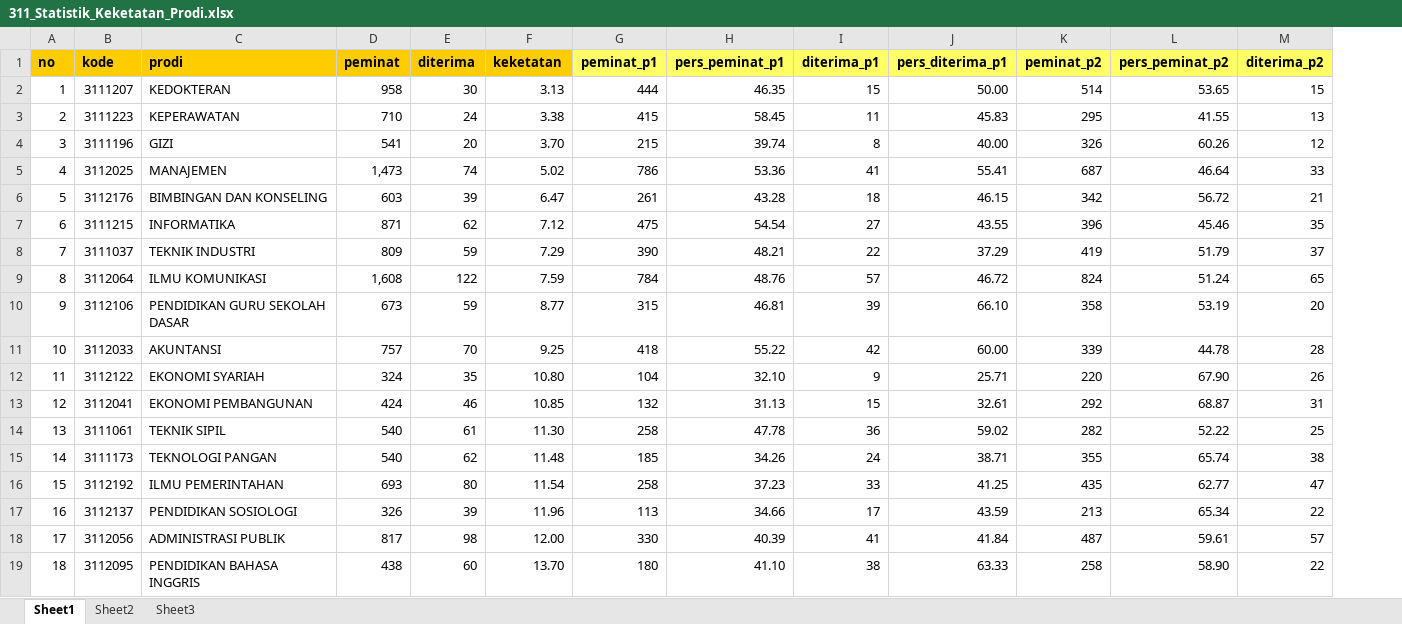
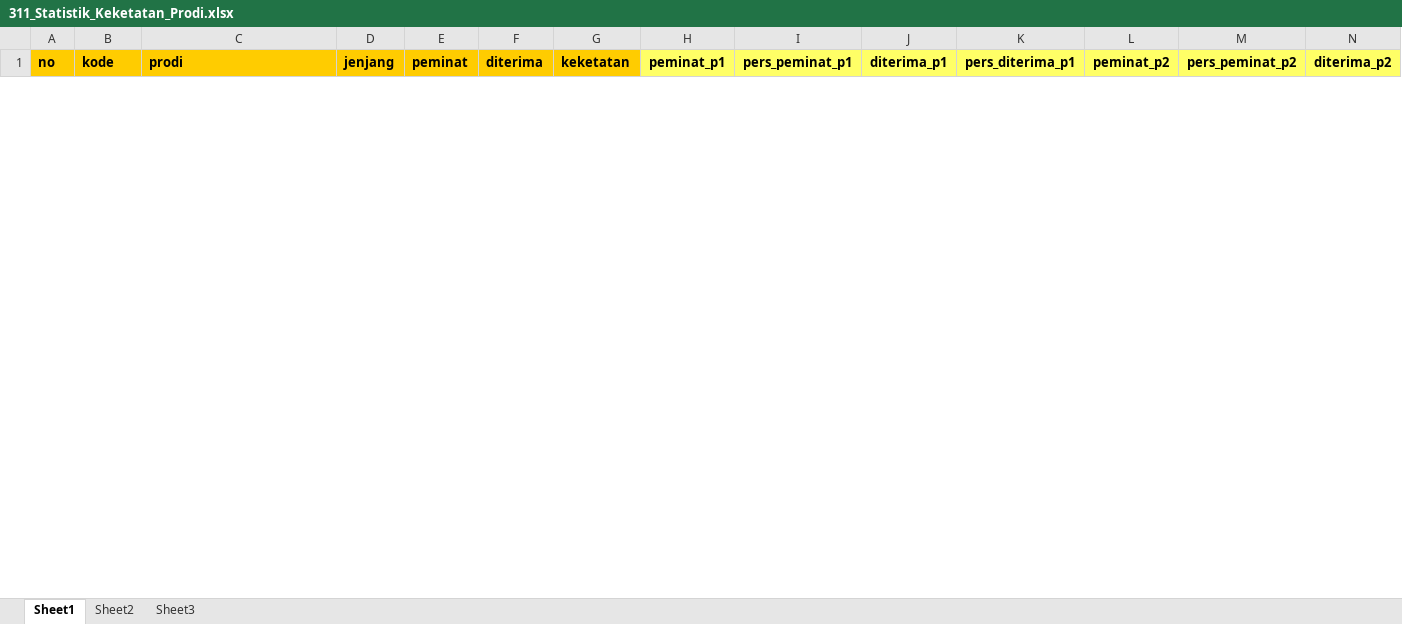
Before and after one commit to tirtareg/23snbt, an Excel workbook: 311_Statistik_Keketatan_Prodi.xlsx, sheet Sheet1, drawn as a sheet; only a part is shown; values as stored, in another font and other column widths than the file's, no borders; removed rows and columns are numbered as before the commit, all else as after; rows hold the shown columns only; the diff covers the shown part only; the diff names each change by its address in the sheet, - before the commit and + after, or states it on an @@ line.

```diff
--- a/311_Statistik_Keketatan_Prodi.xlsx (sheet Sheet1)
+++ b/311_Statistik_Keketatan_Prodi.xlsx (sheet Sheet1)
+column D (jenjang), empty
-row 2: 1 | 3111207 | KEDOKTERAN | 958 | 30 | 3.13 | 444 | 46.35 | 15 | 50.00 | 514 | 53.65 | 15
-row 3: 2 | 3111223 | KEPERAWATAN | 710 | 24 | 3.38 | 415 | 58.45 | 11 | 45.83 | 295 | 41.55 | 13
-row 4: 3 | 3111196 | GIZI | 541 | 20 | 3.70 | 215 | 39.74 | 8 | 40.00 | 326 | 60.26 | 12
-row 5: 4 | 3112025 | MANAJEMEN | 1,473 | 74 | 5.02 | 786 | 53.36 | 41 | 55.41 | 687 | 46.64 | 33
-row 6: 5 | 3112176 | BIMBINGAN DAN KONSELING | 603 | 39 | 6.47 | 261 | 43.28 | 18 | 46.15 | 342 | 56.72 | 21
-row 7: 6 | 3111215 | INFORMATIKA | 871 | 62 | 7.12 | 475 | 54.54 | 27 | 43.55 | 396 | 45.46 | 35
-row 8: 7 | 3111037 | TEKNIK INDUSTRI | 809 | 59 | 7.29 | 390 | 48.21 | 22 | 37.29 | 419 | 51.79 | 37
-row 9: 8 | 3112064 | ILMU KOMUNIKASI | 1,608 | 122 | 7.59 | 784 | 48.76 | 57 | 46.72 | 824 | 51.24 | 65
-row 10: 9 | 3112106 | PENDIDIKAN GURU SEKOLAH DASAR | 673 | 59 | 8.77 | 315 | 46.81 | 39 | 66.10 | 358 | 53.19 | 20
-row 11: 10 | 3112033 | AKUNTANSI | 757 | 70 | 9.25 | 418 | 55.22 | 42 | 60.00 | 339 | 44.78 | 28
-row 12: 11 | 3112122 | EKONOMI SYARIAH | 324 | 35 | 10.80 | 104 | 32.10 | 9 | 25.71 | 220 | 67.90 | 26
-row 13: 12 | 3112041 | EKONOMI PEMBANGUNAN | 424 | 46 | 10.85 | 132 | 31.13 | 15 | 32.61 | 292 | 68.87 | 31
-row 14: 13 | 3111061 | TEKNIK SIPIL | 540 | 61 | 11.30 | 258 | 47.78 | 36 | 59.02 | 282 | 52.22 | 25
-row 15: 14 | 3111173 | TEKNOLOGI PANGAN | 540 | 62 | 11.48 | 185 | 34.26 | 24 | 38.71 | 355 | 65.74 | 38
-row 16: 15 | 3112192 | ILMU PEMERINTAHAN | 693 | 80 | 11.54 | 258 | 37.23 | 33 | 41.25 | 435 | 62.77 | 47
-row 17: 16 | 3112137 | PENDIDIKAN SOSIOLOGI | 326 | 39 | 11.96 | 113 | 34.66 | 17 | 43.59 | 213 | 65.34 | 22
-row 18: 17 | 3112056 | ADMINISTRASI PUBLIK | 817 | 98 | 12.00 | 330 | 40.39 | 41 | 41.84 | 487 | 59.61 | 57
-row 19: 18 | 3112095 | PENDIDIKAN BAHASA INGGRIS | 438 | 60 | 13.70 | 180 | 41.10 | 38 | 63.33 | 258 | 58.90 | 22
```
Also changed, not shown: 48 added rows and 24 removed rows elsewhere in this sheet, sheet Sheet2, Sudah Registrasi.xlsx, data.xlsx, 24 other files.
